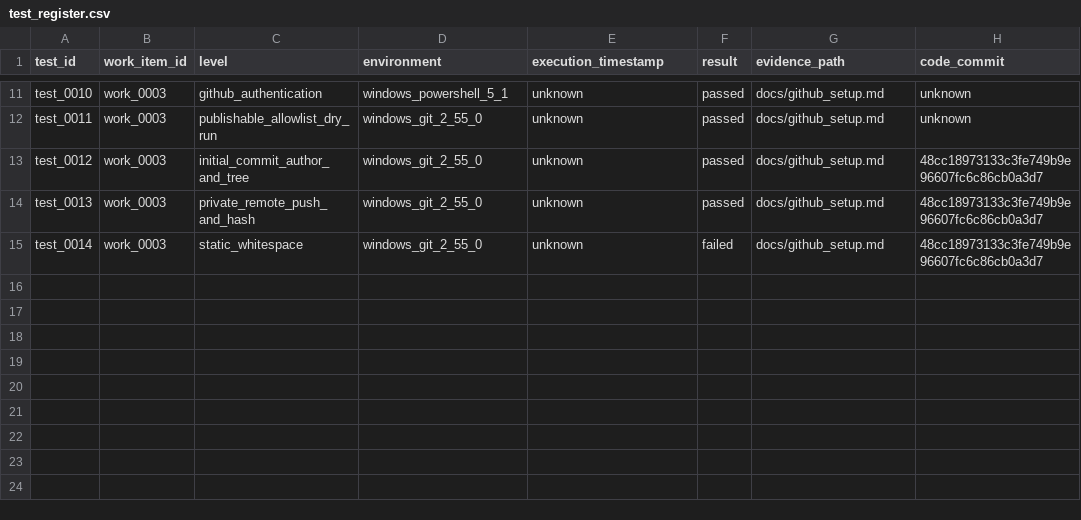
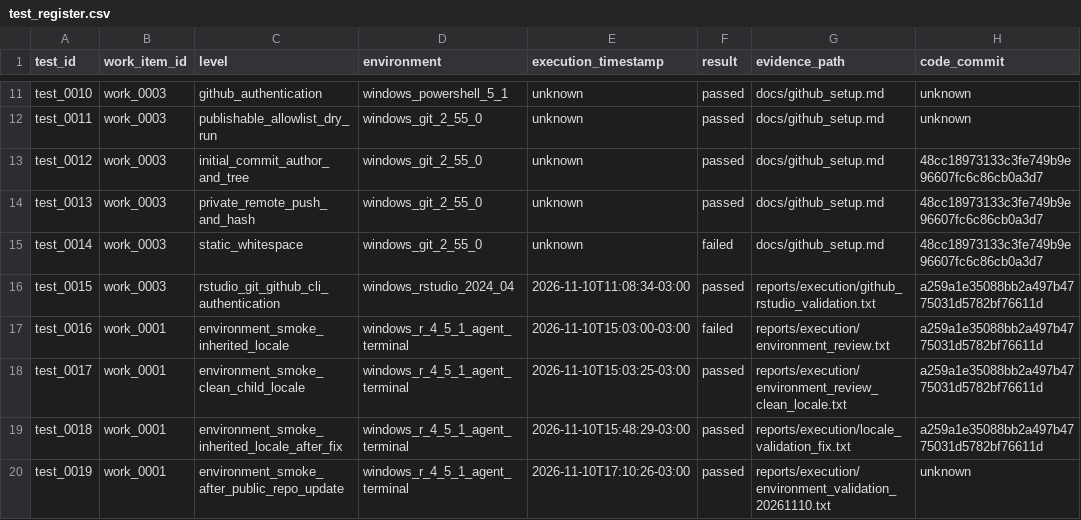
Before and after one commit to amarallr/taxminer, a CSV file: docs/project_management/test_register.csv, drawn as a sheet; only a part is shown, gaps mark what is left out; the diff names each change by its address in the sheet, - before the commit and + after, or states it on an @@ line.

Commit message:
chore: sync environment and public repo updates

```diff
--- a/docs/project_management/test_register.csv
+++ b/docs/project_management/test_register.csv
+row 16: test_0015 | work_0003 | rstudio_git_github_cli_authentication | windows_rstudio_2024_04 | 2026-11-10T11:08:34-03:00 | passed | reports/execution/github_rstudio_validation.txt | a259a1e35088bb2a497b4775031d5782bf76611d
+row 17: test_0016 | work_0001 | environment_smoke_inherited_locale | windows_r_4_5_1_agent_terminal | 2026-11-10T15:03:00-03:00 | failed | reports/execution/environment_review.txt | a259a1e35088bb2a497b4775031d5782bf76611d
+row 18: test_0017 | work_0001 | environment_smoke_clean_child_locale | windows_r_4_5_1_agent_terminal | 2026-11-10T15:03:25-03:00 | passed | reports/execution/environment_review_clean_locale.txt | a259a1e35088bb2a497b4775031d5782bf76611d
+row 19: test_0018 | work_0001 | environment_smoke_inherited_locale_after_fix | windows_r_4_5_1_agent_terminal | 2026-11-10T15:48:29-03:00 | passed | reports/execution/locale_validation_fix.txt | a259a1e35088bb2a497b4775031d5782bf76611d
+row 20: test_0019 | work_0001 | environment_smoke_after_public_repo_update | windows_r_4_5_1_agent_terminal | 2026-11-10T17:10:26-03:00 | passed | reports/execution/environment_validation_20261110.txt | unknown
```
Also changed, not shown: docs/project_management/risk_register.csv, 15 other files.
